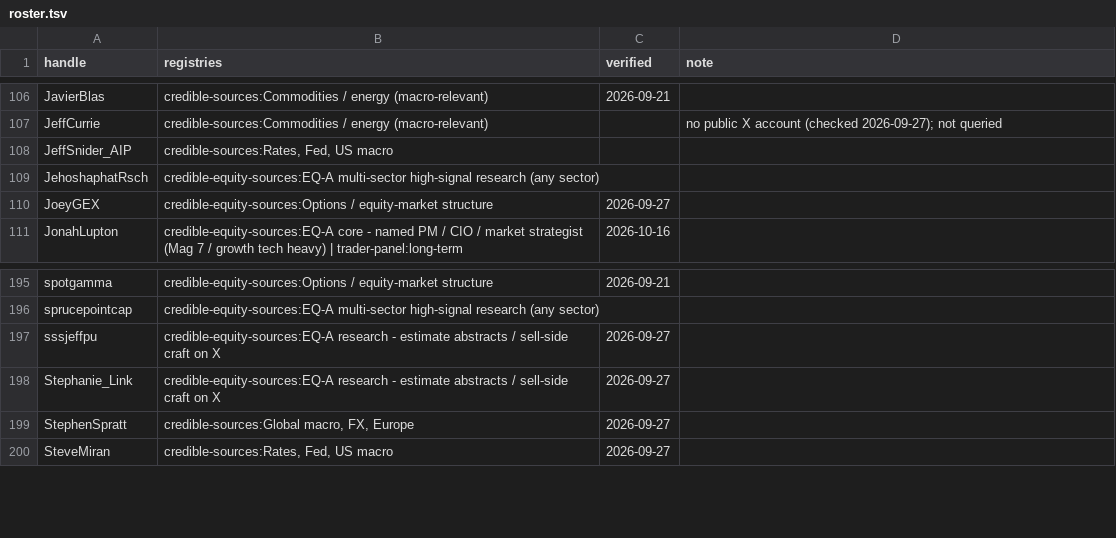
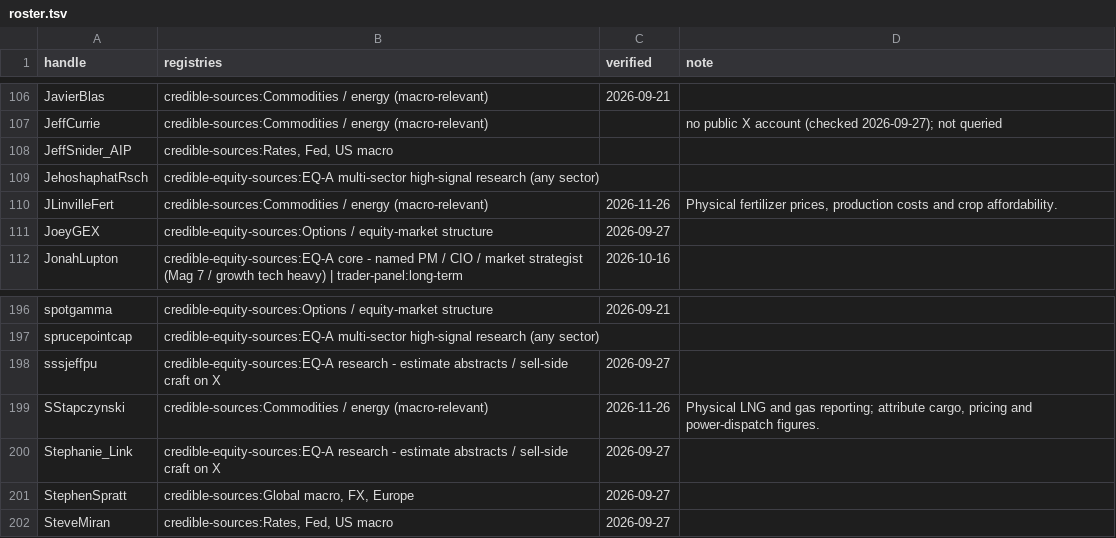
Before and after one commit to voxmenthe/agent-system, a TSV file: AGENT-ENGINEERING/SKILL-SYSTEM/grok-skills/macro/references/roster.tsv, drawn as a sheet; only a part is shown, gaps mark what is left out.

Commit message:
macro: add physical LNG and fertilizer reporters to credible sources

```diff
--- a/AGENT-ENGINEERING/SKILL-SYSTEM/grok-skills/macro/references/roster.tsv
+++ b/AGENT-ENGINEERING/SKILL-SYSTEM/grok-skills/macro/references/roster.tsv
@@ -109,2 +109,3 @@ JeffSnider_AIP	credible-sources:Rates, Fed, US macro
 JehoshaphatRsch	credible-equity-sources:EQ-A multi-sector high-signal research (any sector)		
+JLinvilleFert	credible-sources:Commodities / energy (macro-relevant)	2026-11-26	Physical fertilizer prices, production costs and crop affordability.
 JoeyGEX	credible-equity-sources:Options / equity-market structure	2026-09-27	
@@ -197,2 +198,3 @@ sprucepointcap	credible-equity-sources:EQ-A multi-sector high-signal research (a
 sssjeffpu	credible-equity-sources:EQ-A research - estimate abstracts / sell-side craft on X	2026-09-27	
+SStapczynski	credible-sources:Commodities / energy (macro-relevant)	2026-11-26	Physical LNG and gas reporting; attribute cargo, pricing and power-dispatch figures.
 Stephanie_Link	credible-equity-sources:EQ-A research - estimate abstracts / sell-side craft on X	2026-09-27	
```
Also changed, not shown: 1 other file.
